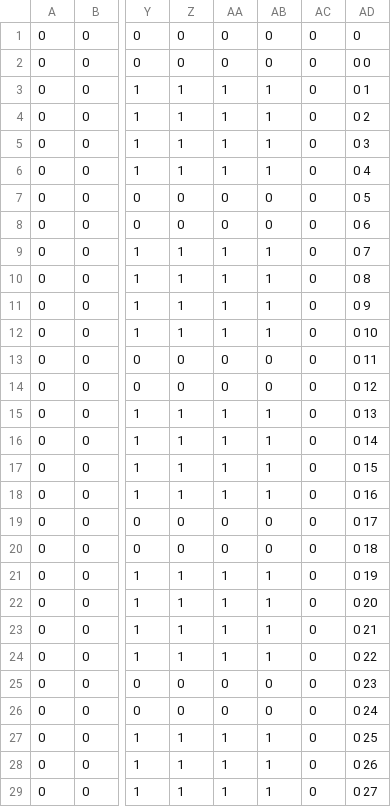
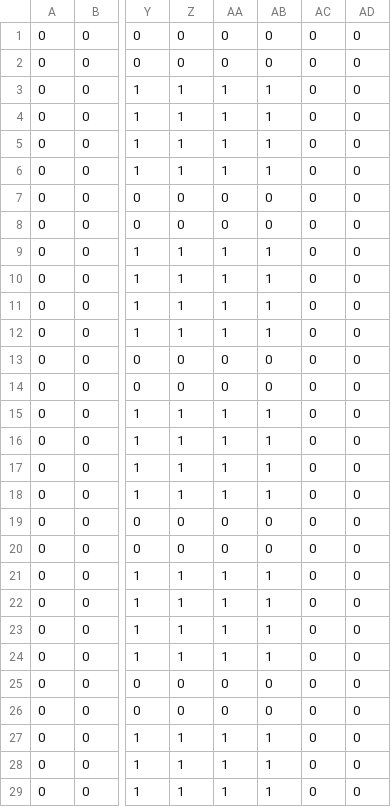
Before and after one commit to rainflower12/Park, a CSV file: resources/layout.csv, drawn as a sheet; only a part is shown, gaps mark what is left out; the diff covers the shown part only; the diff names each change by its address in the sheet, - before the commit and + after, or states it on an @@ line.

```diff
--- a/resources/layout.csv
+++ b/resources/layout.csv
-AD2: 0 0
+AD2: 0
-AD3: 0 1
+AD3: 0
-AD4: 0 2
+AD4: 0
-AD5: 0 3
+AD5: 0
-AD6: 0 4
+AD6: 0
-AD7: 0 5
+AD7: 0
-AD8: 0 6
+AD8: 0
-AD9: 0 7
+AD9: 0
-AD10: 0 8
+AD10: 0
-AD11: 0 9
+AD11: 0
-AD12: 0 10
+AD12: 0
-AD13: 0 11
+AD13: 0
-AD14: 0 12
+AD14: 0
-AD15: 0 13
+AD15: 0
-AD16: 0 14
+AD16: 0
-AD17: 0 15
+AD17: 0
-AD18: 0 16
+AD18: 0
-AD19: 0 17
+AD19: 0
-AD20: 0 18
+AD20: 0
-AD21: 0 19
+AD21: 0
-AD22: 0 20
+AD22: 0
-AD23: 0 21
+AD23: 0
-AD24: 0 22
+AD24: 0
-AD25: 0 23
+AD25: 0
-AD26: 0 24
+AD26: 0
-AD27: 0 25
+AD27: 0
-AD28: 0 26
+AD28: 0
-AD29: 0 27
+AD29: 0
```
Also changed, not shown: 2 removed rows and 21 edited cells elsewhere in this file, 1 other file.
